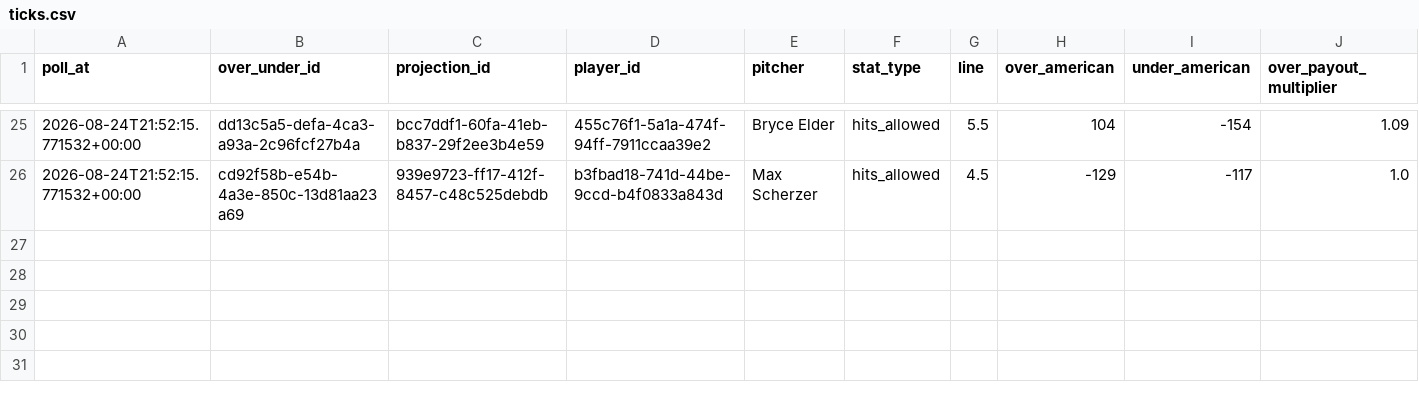
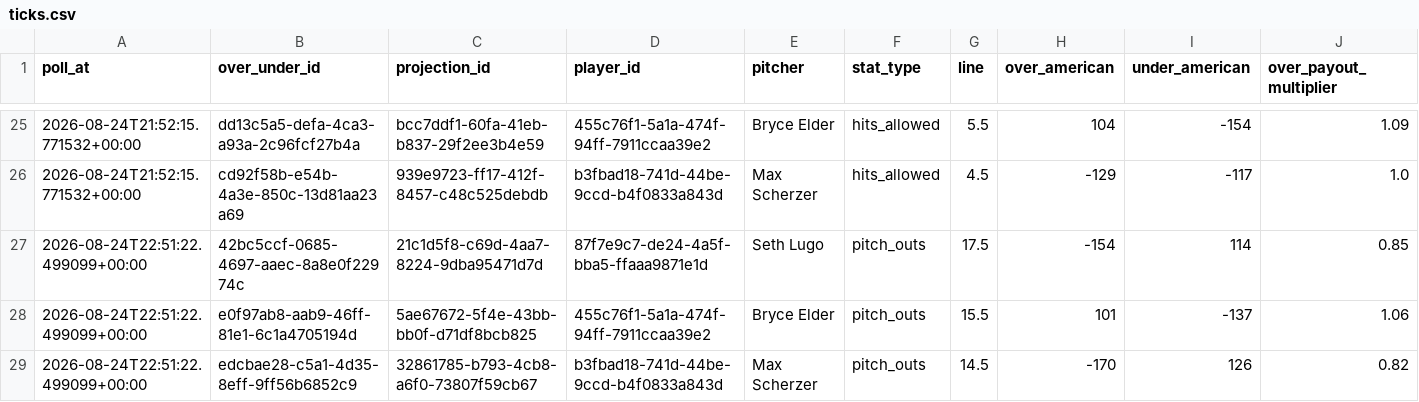
Before and after one commit to Jason-Perez27/OddsOptimizer, a CSV file: data/raw/underdog_ticks/game_date=2026-08-25/ticks.csv, drawn as a sheet; only a part is shown, gaps mark what is left out; rows hold the shown columns only; the diff names each change by its address in the sheet, - before the commit and + after, or states it on an @@ line.

```diff
--- a/data/raw/underdog_ticks/game_date=2026-08-25/ticks.csv
+++ b/data/raw/underdog_ticks/game_date=2026-08-25/ticks.csv
+row 27: 2026-08-24T22:51:22.499099+00:00 | 42bc5ccf-0685-4697-aaec-8a8e0f22974c | 21c1d5f8-c69d-4aa7-8224-9dba95471d7d | 87f7e9c7-de24-4a5f-bba5-ffaaa9871e1d | Seth Lugo | pitch_outs | 17.5 | -154 | 114 | 0.85
+row 28: 2026-08-24T22:51:22.499099+00:00 | e0f97ab8-aab9-46ff-81e1-6c1a4705194d | 5ae67672-5f4e-43bb-bb0f-d71df8bcb825 | 455c76f1-5a1a-474f-94ff-7911ccaa39e2 | Bryce Elder | pitch_outs | 15.5 | 101 | -137 | 1.06
+row 29: 2026-08-24T22:51:22.499099+00:00 | edcbae28-c5a1-4d35-8eff-9ff56b6852c9 | 32861785-b793-4cb8-a6f0-73807f59cb67 | b3fbad18-741d-44be-9ccd-b4f0833a843d | Max Scherzer | pitch_outs | 14.5 | -170 | 126 | 0.82
```
Also changed, not shown: data/raw/underdog_ticks/game_date=2026-08-24/ticks.csv.
